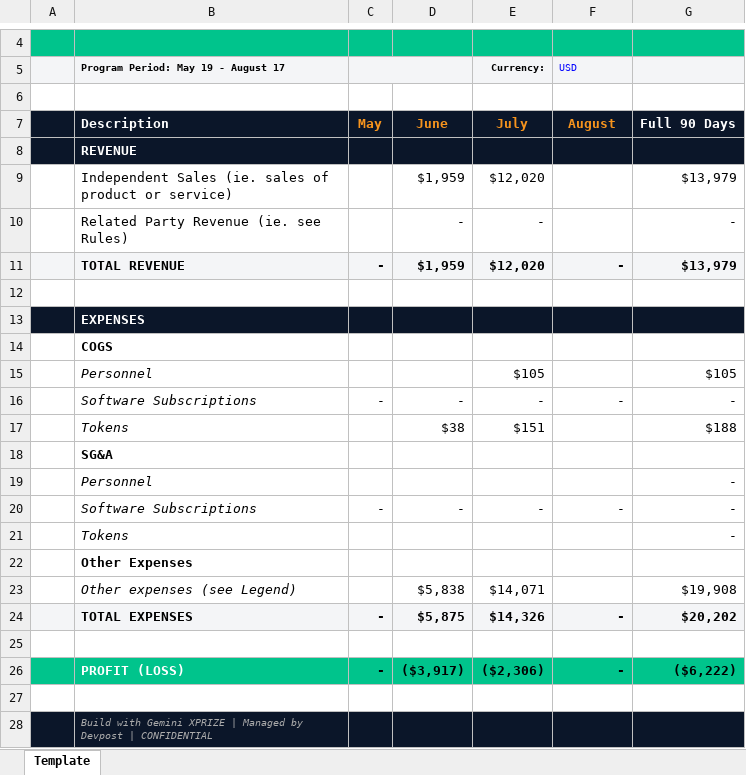
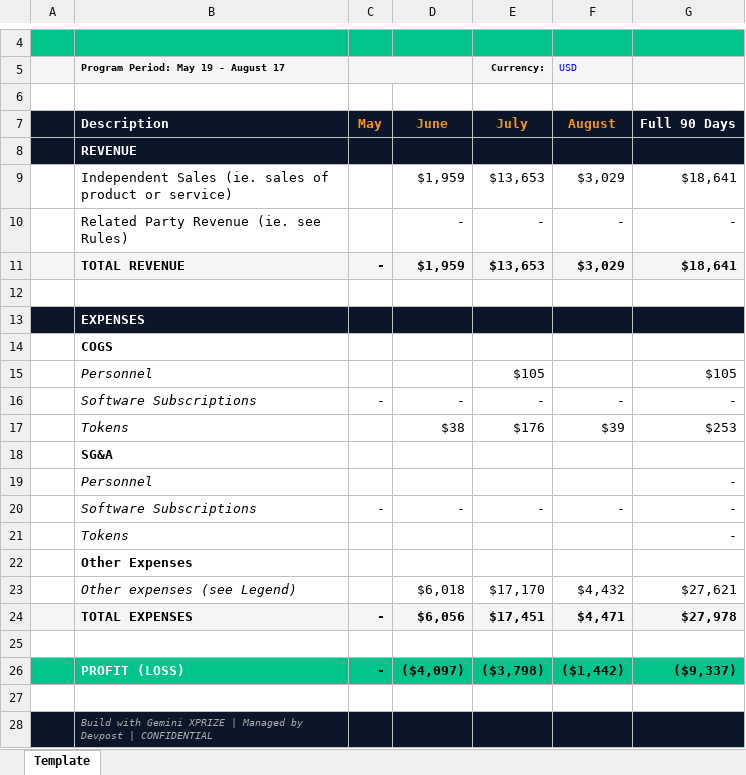
Before and after one commit to mightyg7/sloane-pearl-xprize, an Excel workbook: financials/pnl-sloane-pearl.xlsx, sheet Template, drawn as a sheet; only a part is shown, gaps mark what is left out; values as stored, in another font and other column widths than the file's, no borders; removed rows and columns are numbered as before the commit, all else as after; the diff names each change by its address in the sheet, - before the commit and + after, or states it on an @@ line.

```diff
--- a/financials/pnl-sloane-pearl.xlsx (sheet Template)
+++ b/financials/pnl-sloane-pearl.xlsx (sheet Template)
-row 9:  | Independent Sales (ie. sales of product or service) |  | $1,959 | $12,020 |  | $13,979
+row 9:  | Independent Sales (ie. sales of product or service) |  | $1,959 | $13,653 | $3,029 | $18,641
-F10 (USD): (empty)
+F10 (USD): -
-E11 (Currency:): $12,020
+E11 (Currency:): $13,653
-F11 (USD): -
+F11 (USD): $3,029
-G11: $13,979
+G11: $18,641
-row 17:  | Tokens |  | $38 | $151 |  | $188
+row 17:  | Tokens |  | $38 | $176 | $39 | $253
-row 23:  | Other expenses (see Legend) |  | $5,838 | $14,071 |  | $19,908
-row 24:  | TOTAL EXPENSES | - | $5,875 | $14,326 | - | $20,202
+row 23:  | Other expenses (see Legend) |  | $6,018 | $17,170 | $4,432 | $27,621
+row 24:  | TOTAL EXPENSES | - | $6,056 | $17,451 | $4,471 | $27,978
-row 26:  | PROFIT (LOSS) | - | ($3,917) | ($2,306) | - | ($6,222)
+row 26:  | PROFIT (LOSS) | - | ($4,097) | ($3,798) | ($1,442) | ($9,337)
```
Also changed, not shown: 5 other files.
